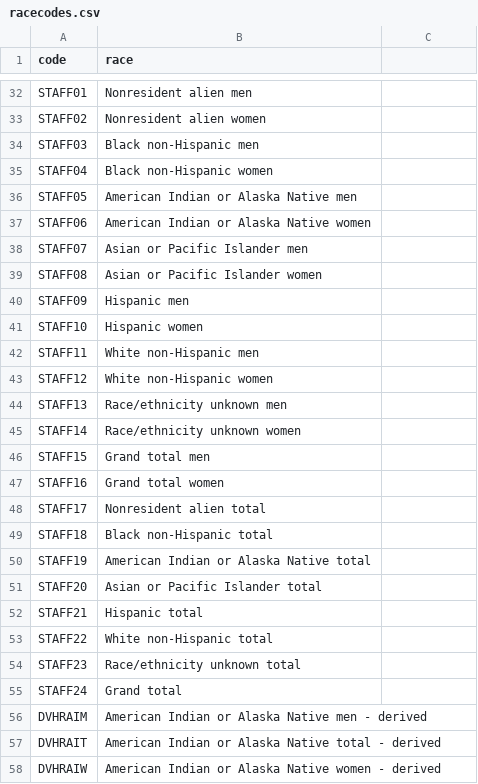
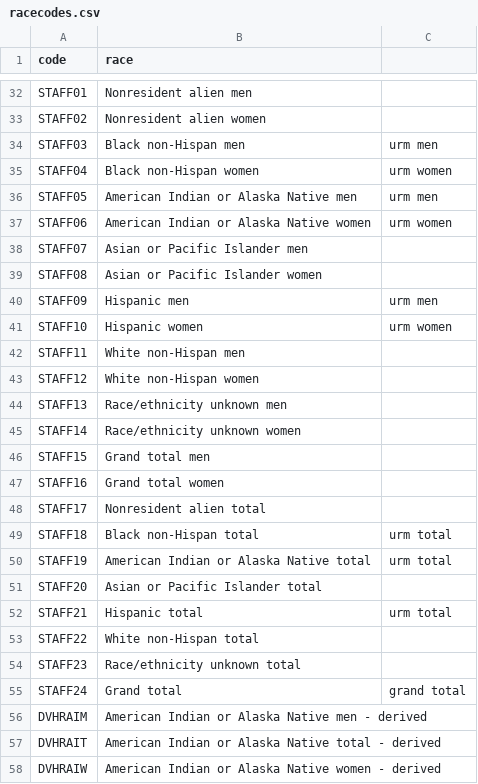
Before and after one commit to arii/urm, a CSV file: racecodes.csv, drawn as a sheet; only a part is shown, gaps mark what is left out; the diff covers the shown part only.

```diff
--- a/racecodes.csv
+++ b/racecodes.csv
@@ -34,4 +34,4 @@ STAFF02,Nonresident alien women
-STAFF03,Black non-Hispanic men
-STAFF04,Black non-Hispanic women
-STAFF05,American Indian or Alaska Native men
-STAFF06,American Indian or Alaska Native women
+STAFF03,Black non-Hispan men,urm men
+STAFF04,Black non-Hispan women,urm women
+STAFF05,American Indian or Alaska Native men,urm men
+STAFF06,American Indian or Alaska Native women,urm women
@@ -40,4 +40,4 @@ STAFF08,Asian or Pacific Islander women
-STAFF09,Hispanic men
-STAFF10,Hispanic women
-STAFF11,White non-Hispanic men
-STAFF12,White non-Hispanic women
+STAFF09,Hispanic men,urm men
+STAFF10,Hispanic women,urm women
+STAFF11,White non-Hispan men,
+STAFF12,White non-Hispan women,
@@ -49,2 +49,2 @@ STAFF17,Nonresident alien total
-STAFF18,Black non-Hispanic  total
-STAFF19,American Indian or Alaska Native total
+STAFF18,Black non-Hispan  total,urm total
+STAFF19,American Indian or Alaska Native total,urm total
@@ -52,2 +52,2 @@ STAFF20,Asian or Pacific Islander total
-STAFF21,Hispanic total
-STAFF22,White non-Hispanic total
+STAFF21,Hispanic total,urm total
+STAFF22,White non-Hispan total,
@@ -55 +55 @@ STAFF23,Race/ethnicity unknown total
-STAFF24,Grand total
+STAFF24,Grand total,grand total
```
Also changed, not shown: 24 edited cells elsewhere in this file, 1 other file.
